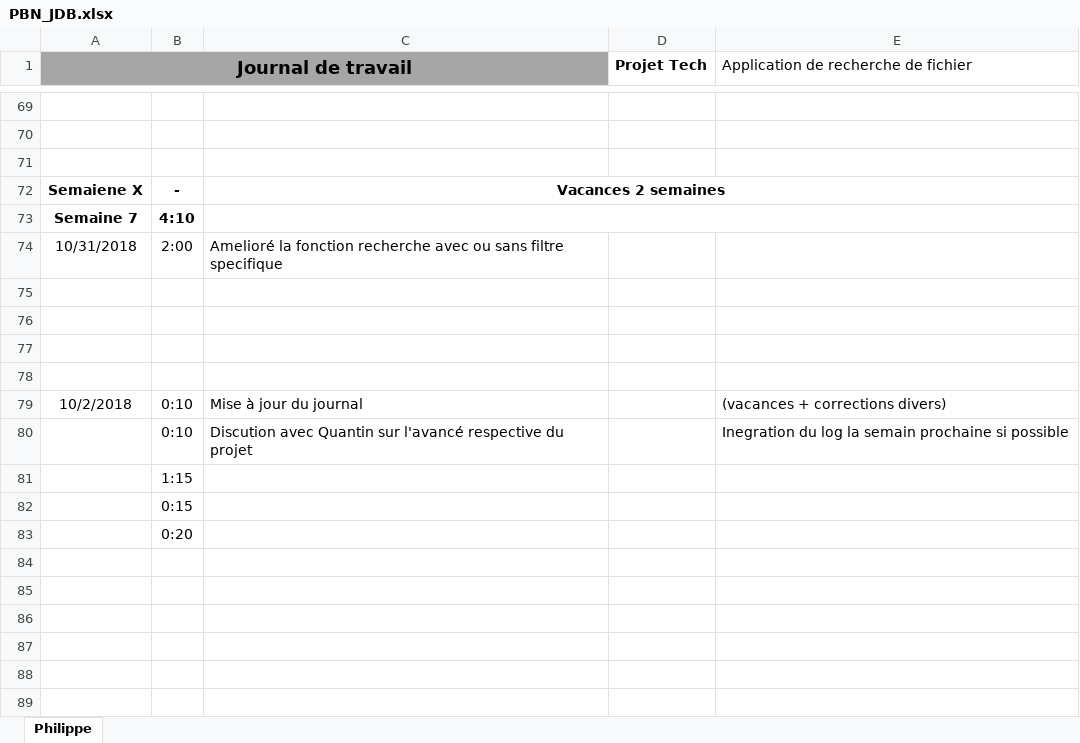
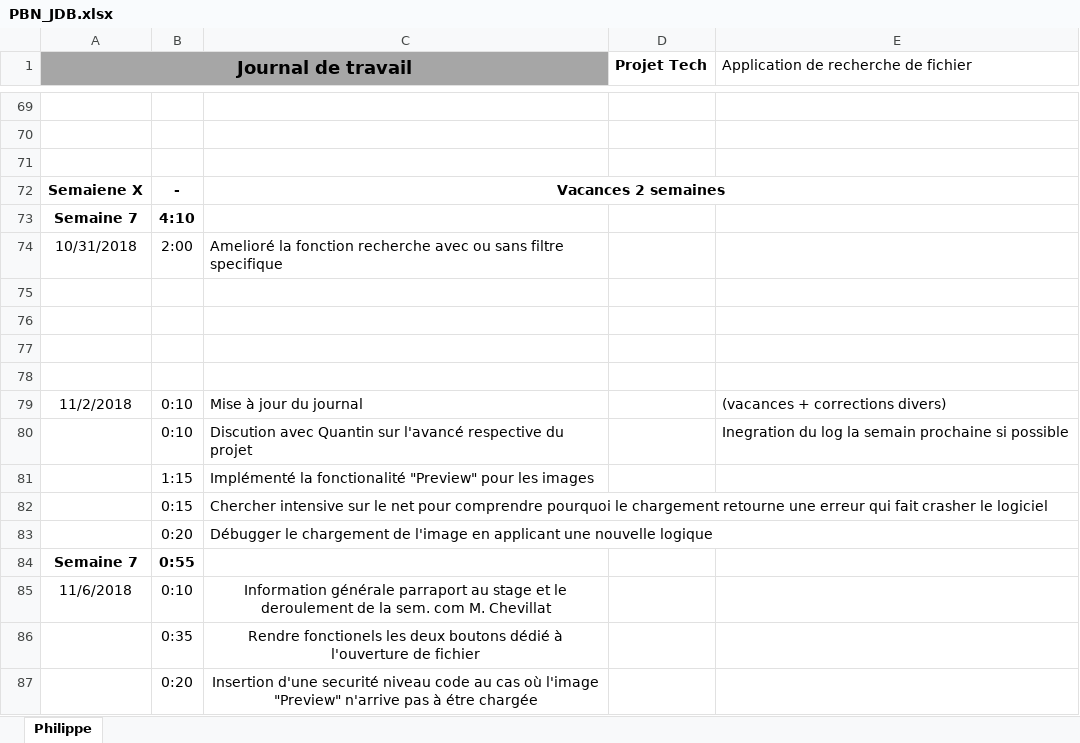
Before and after one commit to PhilCPNV/MAW_filefinder_QRR_PBN, an Excel workbook: DOC/PBN_JDB.xlsx, sheet Philippe, drawn as a sheet; only a part is shown, gaps mark what is left out; values as stored, in another font and other column widths than the file's, no borders; removed rows and columns are numbered as before the commit, all else as after; the diff names each change by its address in the sheet, - before the commit and + after, or states it on an @@ line.

Commit message:
fin de jounee 06 11 image update + bouton

```diff
--- a/DOC/PBN_JDB.xlsx (sheet Philippe)
+++ b/DOC/PBN_JDB.xlsx (sheet Philippe)
-C73:E73 merged
-A79 (Journal de travail): 10/2/2018
+A79 (Journal de travail): 11/2/2018
-C81: (empty)
+C81: Implémenté la fonctionalité "Preview" pour les images
-C82: (empty)
+C82: Chercher intensive sur le net pour comprendre pourquoi le chargement retourne une erreur qui fait crasher le logiciel
-C83: (empty)
+C83: Débugger le chargement de l'image en applicant une nouvelle logique
+row 84: Semaine 7 | 0:55
+row 85: 11/6/2018 | 0:10 | Information générale parraport au stage et le deroulement de la sem. com M. Chevillat
+row 86:  | 0:35 | Rendre fonctionels les deux boutons dédié à l'ouverture de fichier
+row 87:  | 0:20 | Insertion d'une securité niveau code au cas où l'image "Preview" n'arrive pas à étre chargée
```
Also changed, not shown: 12 other files.
